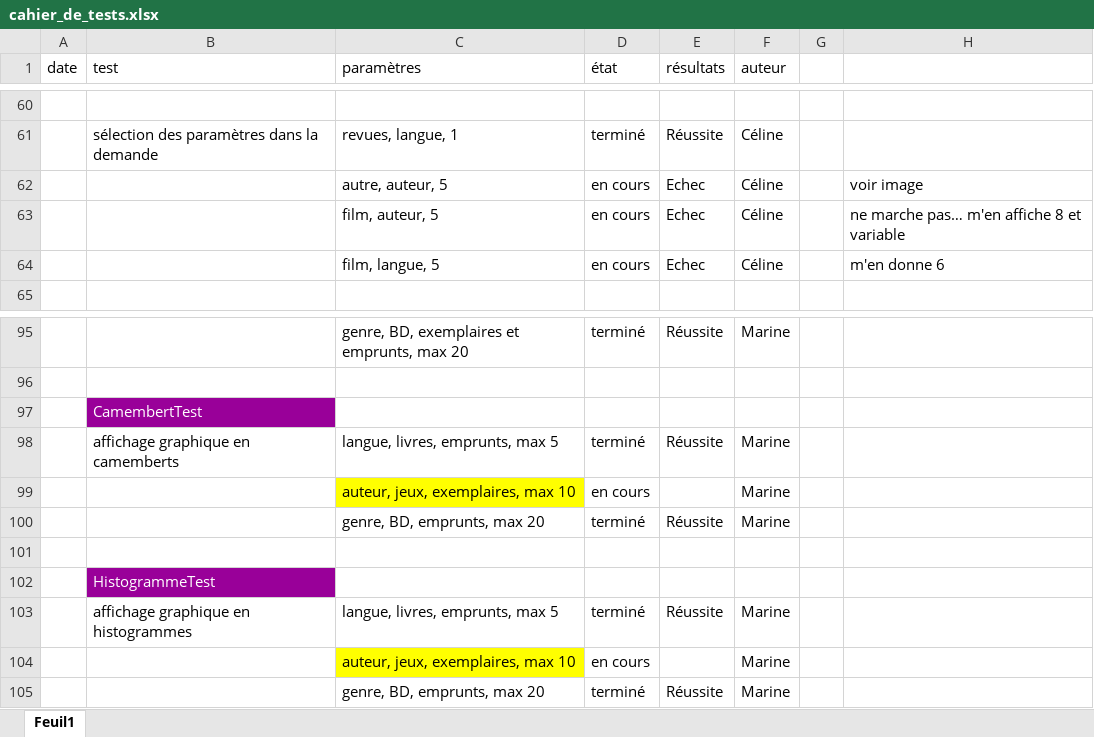
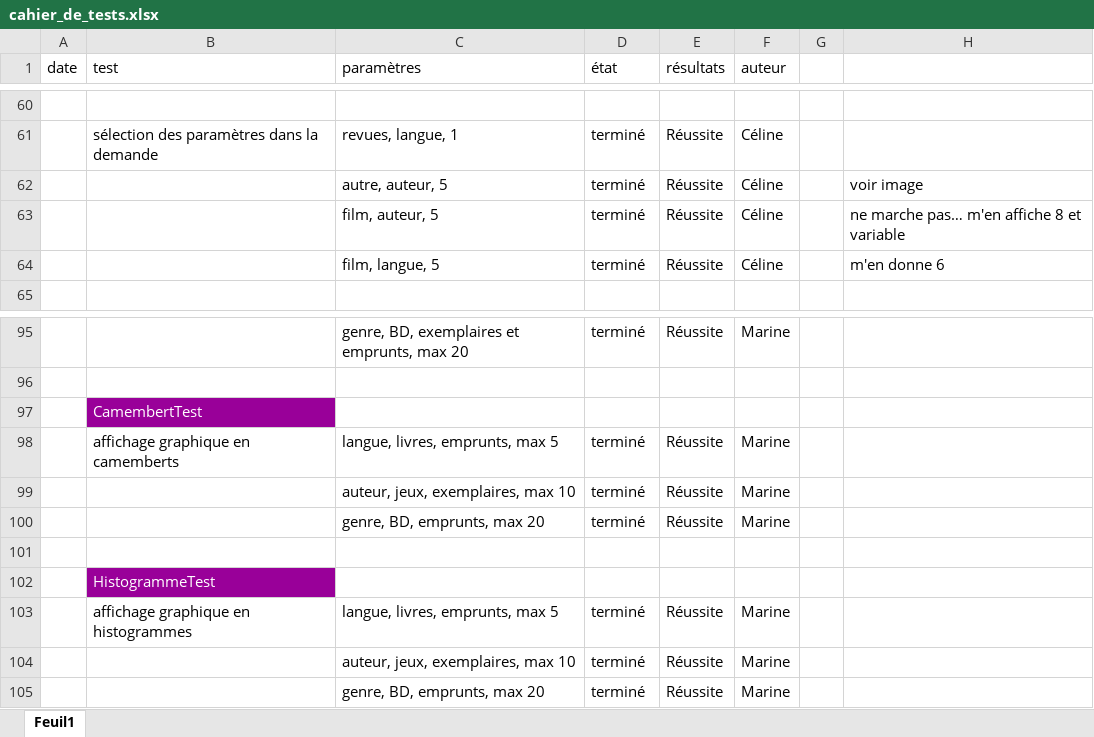
Before and after one commit to CelinePN/analysts, an Excel workbook: cahier_de_tests.xlsx, sheet Feuil1, drawn as a sheet; only a part is shown, gaps mark what is left out; values as stored, in another font and other column widths than the file's, no borders; charts and pictures and conditional formats not drawn; the diff names each change by its address in the sheet, - before the commit and + after, or states it on an @@ line.

Commit message:
Tests

```diff
--- a/cahier_de_tests.xlsx (sheet Feuil1)
+++ b/cahier_de_tests.xlsx (sheet Feuil1)
-D62:D64 (état): en cours
+D62:D64 (état): terminé
-E62:E64 (résultats): Echec
+E62:E64 (résultats): Réussite
-C99 fill: #FFFF00
+C99 fill: none
-D99 (état): en cours
+D99 (état): terminé
-E99 (résultats): (empty)
+E99 (résultats): Réussite
-C104 fill: #FFFF00
+C104 fill: none
-D104 (état): en cours
+D104 (état): terminé
-E104 (résultats): (empty)
+E104 (résultats): Réussite
```
Also changed, not shown: charts or pictures, 5 other files.
